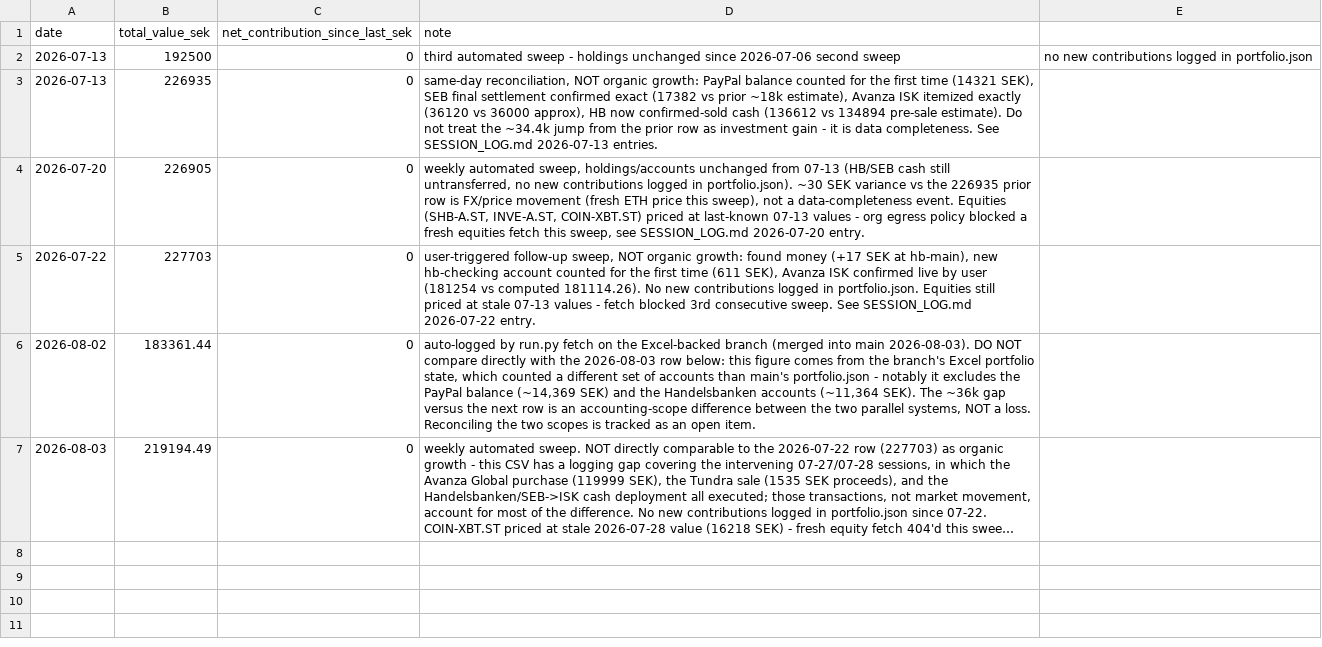
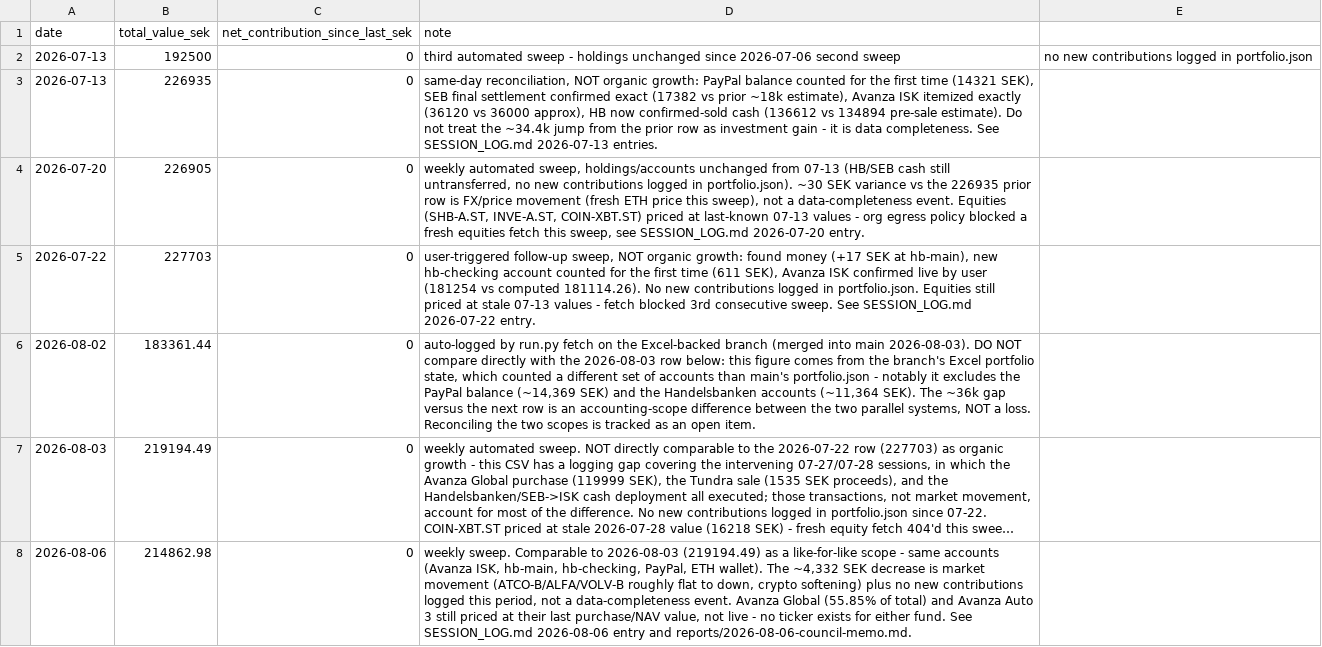
Before and after one commit to FelixSegui/finance-council, a CSV file: data/valuations.csv, drawn as a sheet; long unchanged cells end in …; the diff names each change by its address in the sheet, - before the commit and + after, or states it on an @@ line.

```diff
--- a/data/valuations.csv
+++ b/data/valuations.csv
+row 8: 2026-08-06 | 214862.98 | 0 | weekly sweep. Comparable to 2026-08-03 (219194.49) as a like-for-like scope - same accounts (Avanza ISK, hb-main, hb-checking, PayPal, ETH wallet). The ~4,332 SEK decrease is market movement (ATCO-B/ALFA/VOLV-B roughly flat to down, crypto softening) plus no new contributions logged this period, not a data-completeness event. Avanza Global (55.85% of total) and Avanza Auto 3 still priced at their last purchase/NAV value, not live - no ticker exists for either fund. See SESSION_LOG.md 2026-08-06 entry and reports/2026-08-06-council-memo.md.
```
Also changed, not shown: 1 other file.
